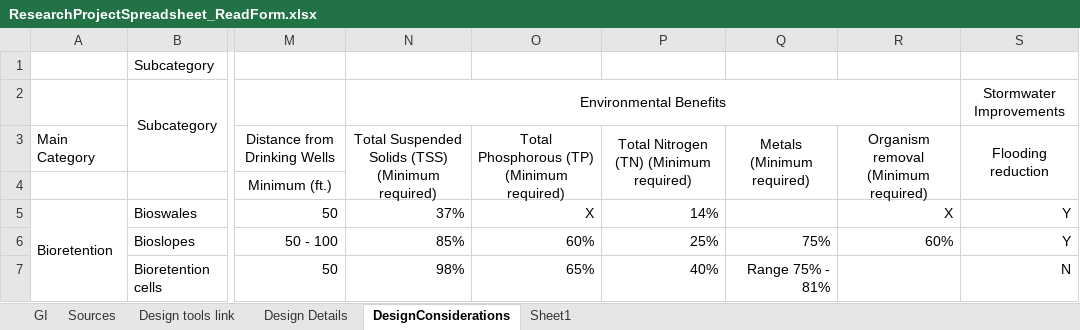
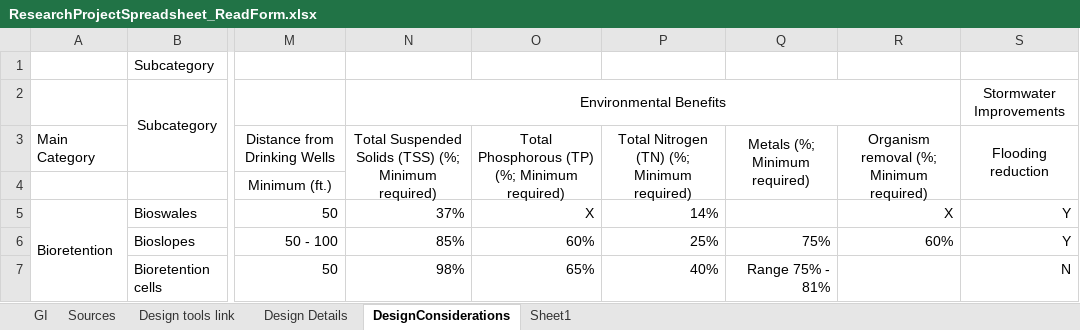
Before and after one commit to networked-intelligence-lab/tdot-gi-streamlit, an Excel workbook: data/ResearchProjectSpreadsheet_ReadForm.xlsx, sheet DesignConsiderations, drawn as a sheet; only a part is shown, gaps mark what is left out; values as stored, in another font and other column widths than the file's, no borders; the diff names each change by its address in the sheet, - before the commit and + after, or states it on an @@ line.

```diff
--- a/data/ResearchProjectSpreadsheet_ReadForm.xlsx (sheet DesignConsiderations)
+++ b/data/ResearchProjectSpreadsheet_ReadForm.xlsx (sheet DesignConsiderations)
-N3: …Solids (TSS) (Minimum required)
+N3: …Solids (TSS) (%; Minimum required)
-O3: Total Phosphorous (TP) (Minimum required)
+O3: Total Phosphorous (TP) (%; Minimum required)
-P3: Total Nitrogen (TN) (Minimum required)
+P3: Total Nitrogen (TN) (%; Minimum required)
-Q3: Metals (Minimum required)
+Q3: Metals (%; Minimum required)
-R3: Organism removal (Minimum required)
+R3: Organism removal (%; Minimum required)
```
Also changed, not shown: 2 other files.
